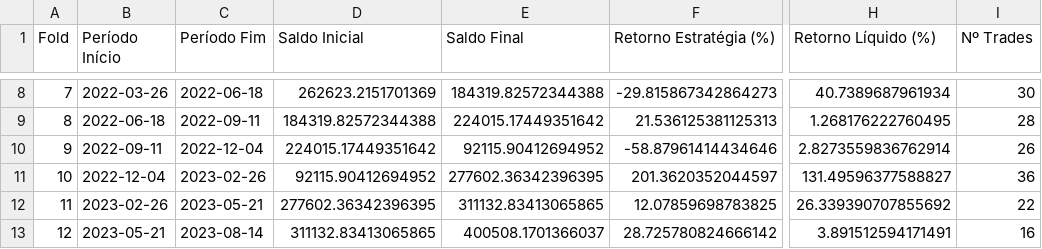
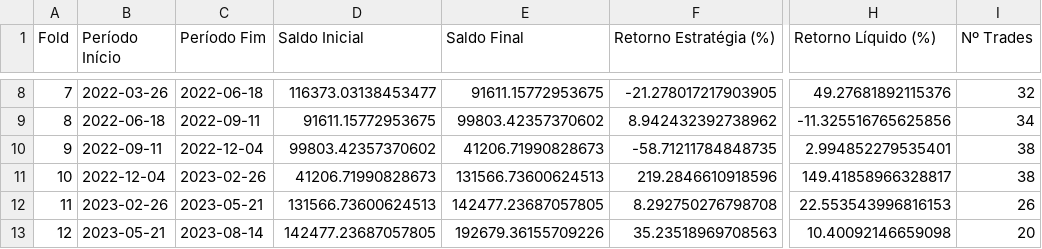
Before and after one commit to Tiago745/trading-algoritmico, a CSV file: notebooks/dl/folds_performance_SOLUSDT_1h.csv, drawn as a sheet; only a part is shown, gaps mark what is left out; the diff covers the shown part only; the diff names each change by its address in the sheet, - before the commit and + after, or states it on an @@ line.

```diff
--- a/notebooks/dl/folds_performance_SOLUSDT_1h.csv
+++ b/notebooks/dl/folds_performance_SOLUSDT_1h.csv
-D8 (Saldo Inicial): 262623.2151701369
+D8 (Saldo Inicial): 116373.03138453477
-E8 (Saldo Final): 184319.82572344388
+E8 (Saldo Final): 91611.15772953675
-F8 (Retorno Estratégia (%)): -29.815867342864273
+F8 (Retorno Estratégia (%)): -21.278017217903905
-H8 (Retorno Líquido (%)): 40.7389687961934
+H8 (Retorno Líquido (%)): 49.27681892115376
-I8 (Nº Trades): 30
+I8 (Nº Trades): 32
-D9 (Saldo Inicial): 184319.82572344388
+D9 (Saldo Inicial): 91611.15772953675
-E9 (Saldo Final): 224015.17449351642
+E9 (Saldo Final): 99803.42357370602
-F9 (Retorno Estratégia (%)): 21.536125381125313
+F9 (Retorno Estratégia (%)): 8.942432392738962
-H9 (Retorno Líquido (%)): 1.268176222760495
+H9 (Retorno Líquido (%)): -11.325516765625856
-I9 (Nº Trades): 28
+I9 (Nº Trades): 34
-D10 (Saldo Inicial): 224015.17449351642
+D10 (Saldo Inicial): 99803.42357370602
-E10 (Saldo Final): 92115.90412694952
+E10 (Saldo Final): 41206.71990828673
-F10 (Retorno Estratégia (%)): -58.87961414434646
+F10 (Retorno Estratégia (%)): -58.71211784848735
-H10 (Retorno Líquido (%)): 2.8273559836762914
+H10 (Retorno Líquido (%)): 2.994852279535401
-I10 (Nº Trades): 26
+I10 (Nº Trades): 38
-D11 (Saldo Inicial): 92115.90412694952
+D11 (Saldo Inicial): 41206.71990828673
-E11 (Saldo Final): 277602.36342396395
+E11 (Saldo Final): 131566.73600624513
-F11 (Retorno Estratégia (%)): 201.3620352044597
+F11 (Retorno Estratégia (%)): 219.2846610918596
-H11 (Retorno Líquido (%)): 131.49596377588827
+H11 (Retorno Líquido (%)): 149.41858966328817
-I11 (Nº Trades): 36
+I11 (Nº Trades): 38
-D12 (Saldo Inicial): 277602.36342396395
+D12 (Saldo Inicial): 131566.73600624513
-E12 (Saldo Final): 311132.83413065865
+E12 (Saldo Final): 142477.23687057805
-F12 (Retorno Estratégia (%)): 12.07859698783825
+F12 (Retorno Estratégia (%)): 8.292750276798708
-H12 (Retorno Líquido (%)): 26.339390707855692
+H12 (Retorno Líquido (%)): 22.553543996816153
-I12 (Nº Trades): 22
+I12 (Nº Trades): 26
-D13 (Saldo Inicial): 311132.83413065865
+D13 (Saldo Inicial): 142477.23687057805
-E13 (Saldo Final): 400508.1701366037
+E13 (Saldo Final): 192679.36155709226
-F13 (Retorno Estratégia (%)): 28.725780824666142
+F13 (Retorno Estratégia (%)): 35.23518969708563
-H13 (Retorno Líquido (%)): 3.891512594171491
+H13 (Retorno Líquido (%)): 10.40092146659098
-I13 (Nº Trades): 16
+I13 (Nº Trades): 20
```
Also changed, not shown: 57 edited cells elsewhere in this file, 3 other files.
